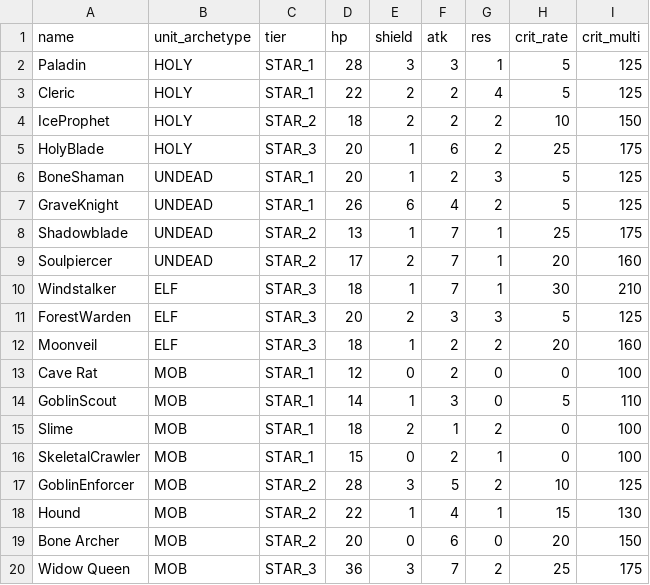
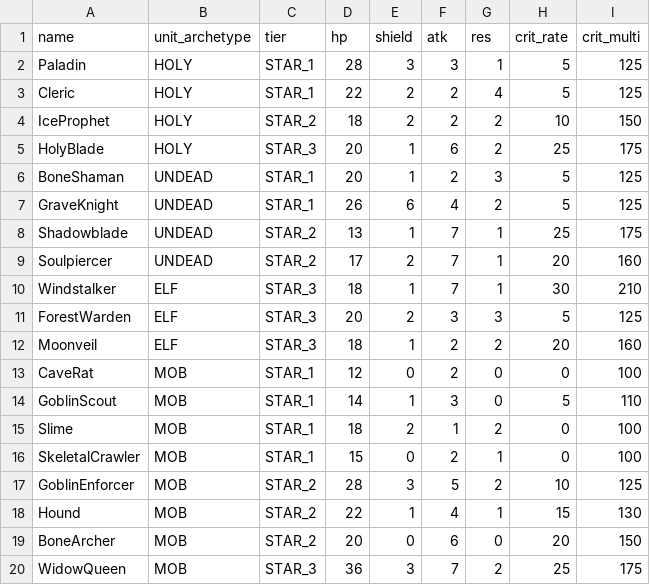
Before and after one commit to madguy187/Jam, a CSV file: Assets/Resources/ScriptableObject/UnitSO/Data/unit_output.csv, drawn as a sheet.

Commit message:
Edited Data

```diff
--- a/Assets/Resources/ScriptableObject/UnitSO/Data/unit_output.csv
+++ b/Assets/Resources/ScriptableObject/UnitSO/Data/unit_output.csv
@@ -12,3 +12,3 @@ ForestWarden,ELF,STAR_3,20,2,3,3,5,125
 Moonveil,ELF,STAR_3,18,1,2,2,20,160
-Cave Rat,MOB,STAR_1,12,0,2,0,0,100
+CaveRat,MOB,STAR_1,12,0,2,0,0,100
 GoblinScout,MOB,STAR_1,14,1,3,0,5,110
@@ -18,3 +18,3 @@ GoblinEnforcer,MOB,STAR_2,28,3,5,2,10,125
 Hound,MOB,STAR_2,22,1,4,1,15,130
-Bone Archer,MOB,STAR_2,20,0,6,0,20,150
-Widow Queen,MOB,STAR_3,36,3,7,2,25,175
+BoneArcher,MOB,STAR_2,20,0,6,0,20,150
+WidowQueen,MOB,STAR_3,36,3,7,2,25,175
```
Also changed, not shown: Assets/Resources/ScriptableObject/UnitSO/Data/effect_output.csv, 42 other files.
